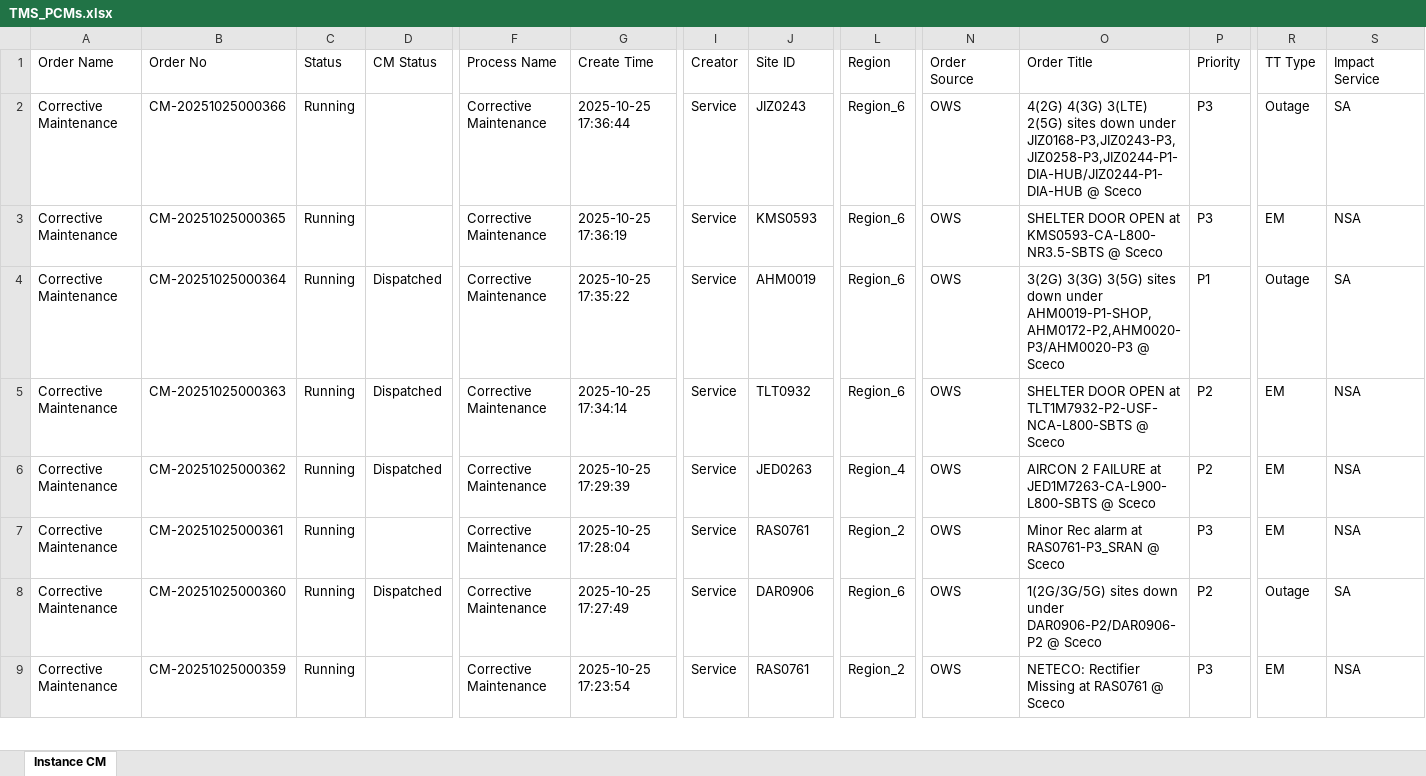
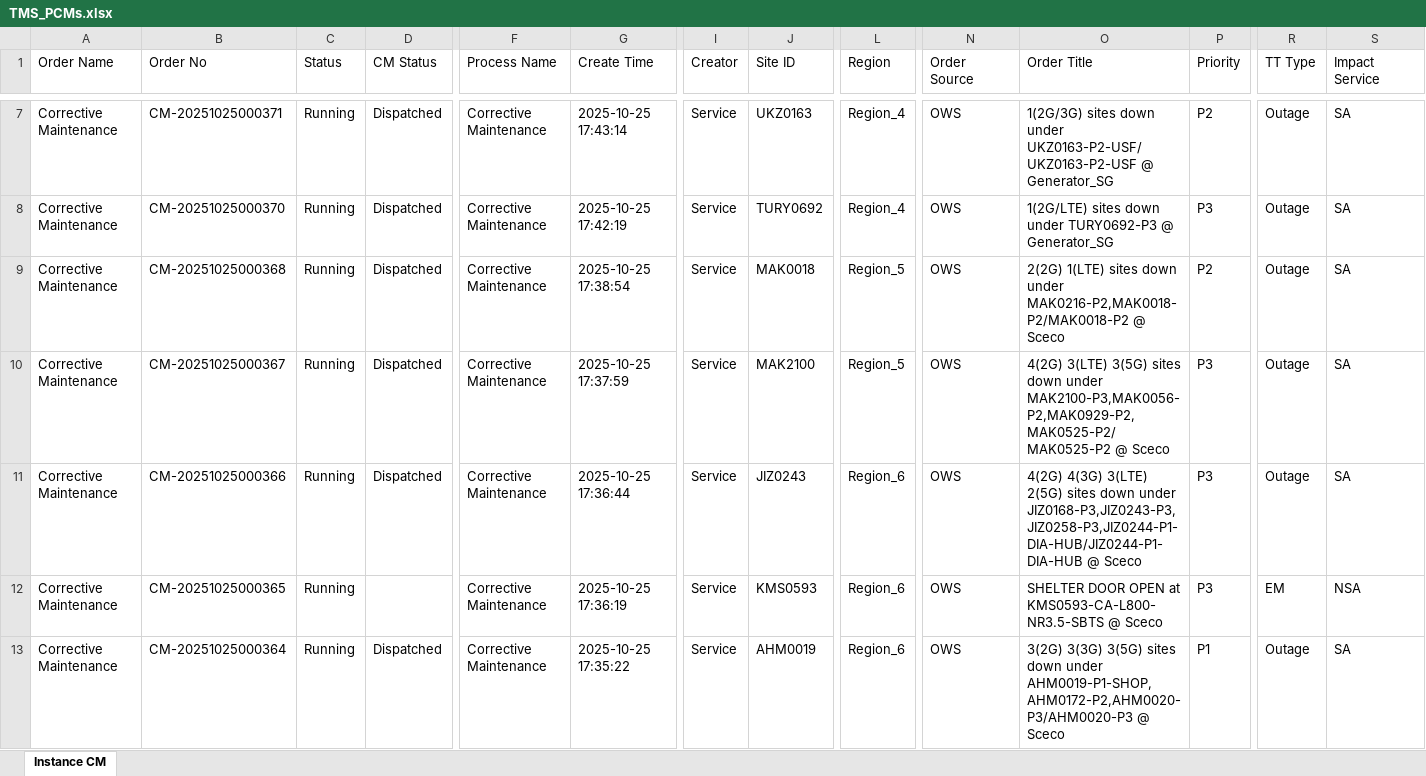
Before and after one commit to decosaro/tms_running, an Excel workbook: TMS_PCMs.xlsx, sheet Instance CM, drawn as a sheet; only a part is shown, gaps mark what is left out; the shorter side is filled out with more unchanged rows; values as stored, in another font and other column widths than the file's, no borders; addresses are those after the commit; rows hold the shown columns only; the diff covers the shown part only; the diff names each change by its address in the sheet, - before the commit and + after, or states it on an @@ line.

Commit message:
Updated TMS_PCMs.xlsx from OneDrive

```diff
--- a/TMS_PCMs.xlsx (sheet Instance CM)
+++ b/TMS_PCMs.xlsx (sheet Instance CM)
+row 7: Corrective Maintenance | CM-20251025000371 | Running | Dispatched | Corrective Maintenance | 2025-10-25 17:43:14 | Service | UKZ0163 | Region_4 | OWS | 1(2G/3G) sites down under UKZ0163-P2-USF/UKZ0163-P2-USF @ Generator_SG | P2 | Outage | SA
+row 8: Corrective Maintenance | CM-20251025000370 | Running | Dispatched | Corrective Maintenance | 2025-10-25 17:42:19 | Service | TURY0692 | Region_4 | OWS | 1(2G/LTE) sites down under TURY0692-P3 @ Generator_SG | P3 | Outage | SA
+row 9: Corrective Maintenance | CM-20251025000368 | Running | Dispatched | Corrective Maintenance | 2025-10-25 17:38:54 | Service | MAK0018 | Region_5 | OWS | 2(2G) 1(LTE) sites down under MAK0216-P2,MAK0018-P2/MAK0018-P2 @ Sceco | P2 | Outage | SA
+row 10: Corrective Maintenance | CM-20251025000367 | Running | Dispatched | Corrective Maintenance | 2025-10-25 17:37:59 | Service | MAK2100 | Region_5 | OWS | 4(2G) 3(LTE) 3(5G) sites down under MAK2100-P3,MAK0056-P2,MAK0929-P2,MAK0525-P2/MAK0525-P2 @ Sceco | P3 | Outage | SA
-D11 (CM Status): (empty)
+D11 (CM Status): Dispatched
```
Also changed, not shown: 5 added rows and 1 removed row elsewhere in this sheet.
